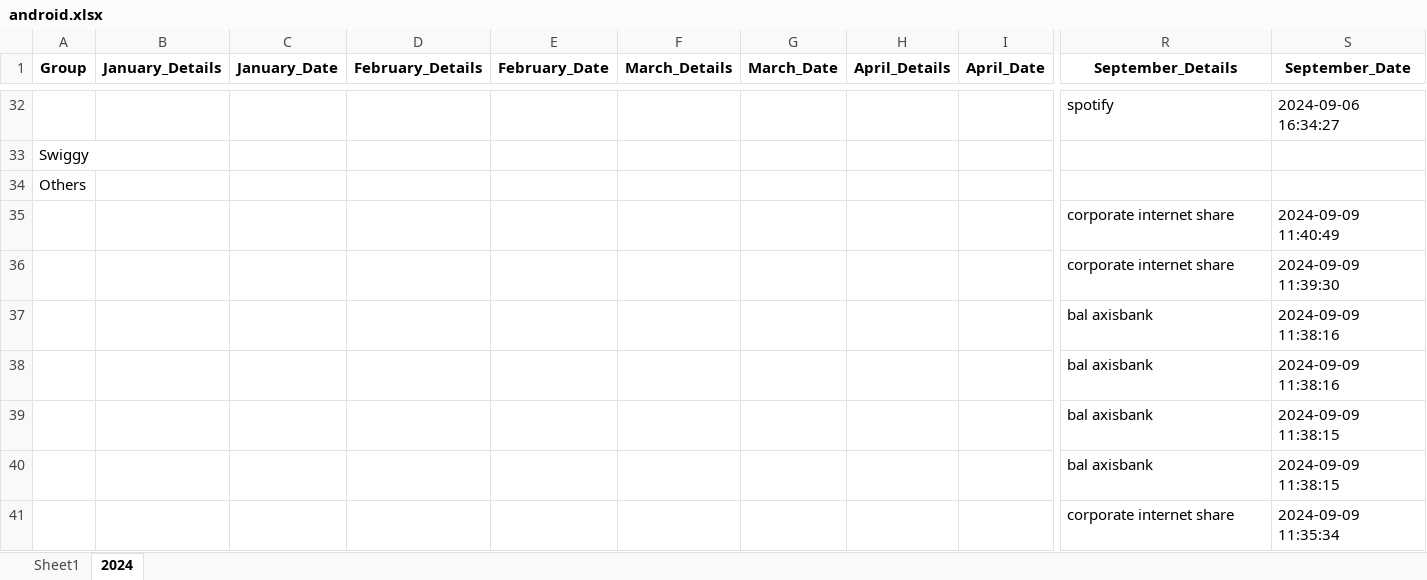
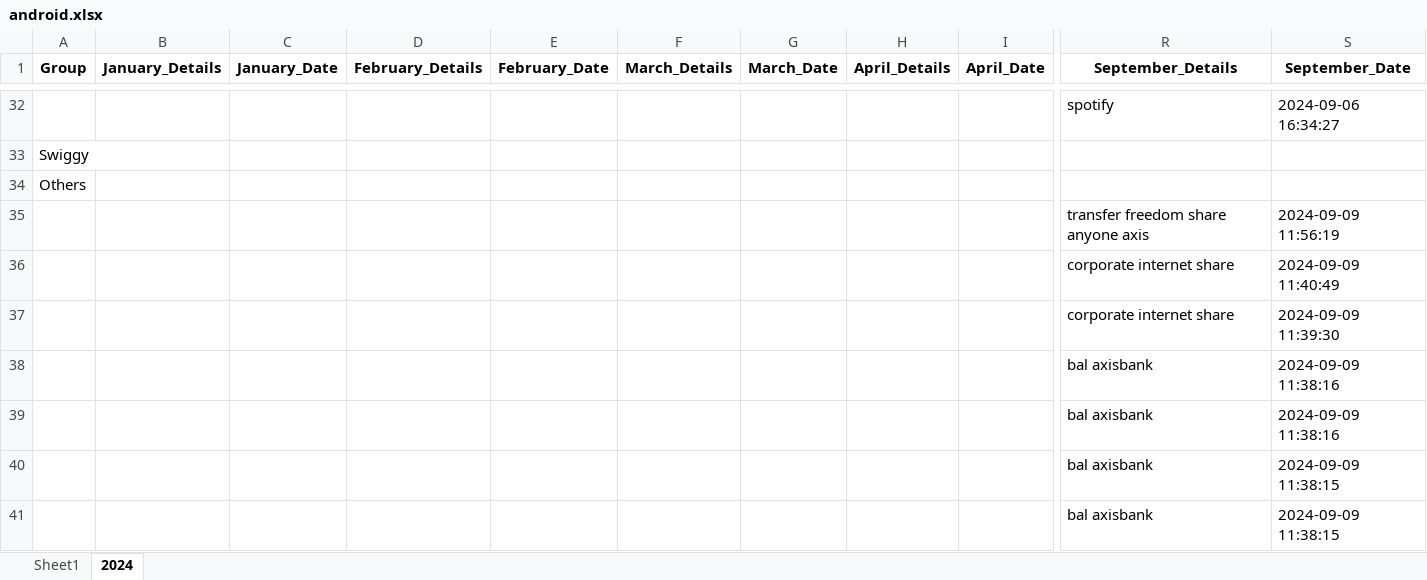
Before and after one commit to vinothvikas1987/LLM_Android, an Excel workbook: android.xlsx, sheet 2024, drawn as a sheet; only a part is shown, gaps mark what is left out; the shorter side is filled out with more unchanged rows; values as stored, in another font and other column widths than the file's, no borders; rows hold the shown columns only; the diff names each change by its address in the sheet, - before the commit and + after, or states it on an @@ line.

Commit message:
Update Excel file 2024-09-09 06:26:32.739757

```diff
--- a/android.xlsx (sheet 2024)
+++ b/android.xlsx (sheet 2024)
+row 35:  |  |  |  |  |  |  |  |  | transfer freedom share anyone axis | 2024-09-09 11:56:19
```
